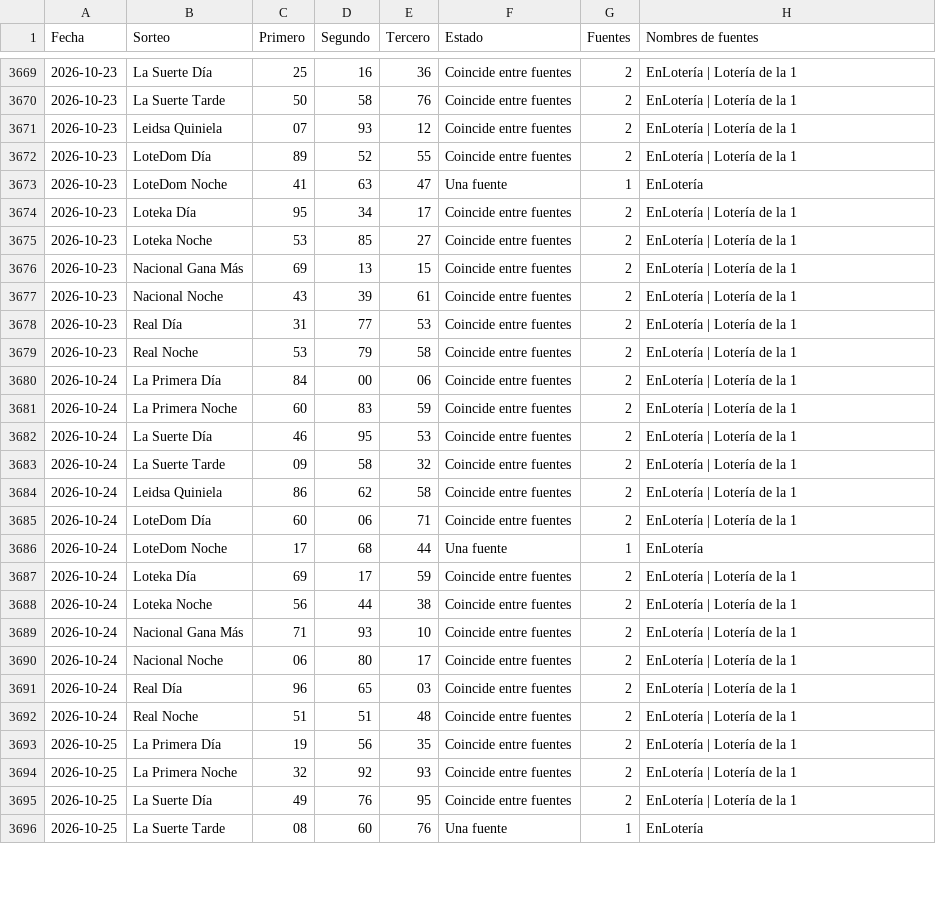
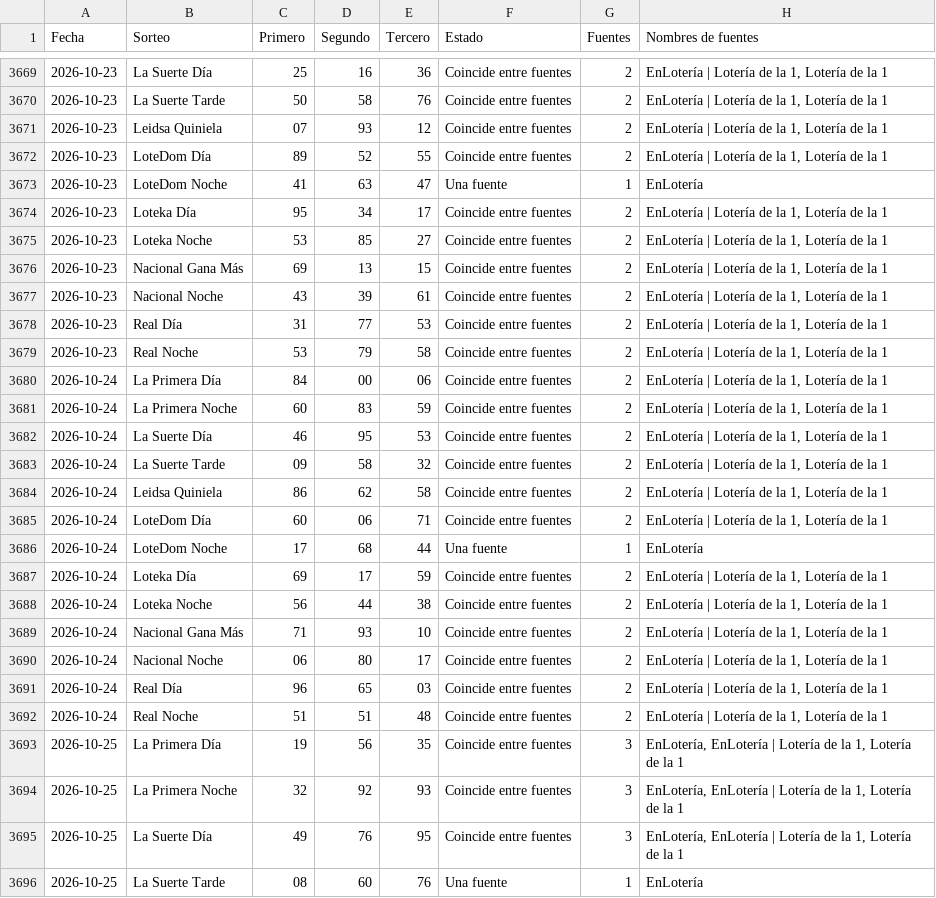
Before and after one commit to Blesseddas/Cpfy-ltrias, a CSV file: datos/quinielas.csv, drawn as a sheet; only a part is shown, gaps mark what is left out; the diff covers the shown part only.

```diff
--- a/datos/quinielas.csv
+++ b/datos/quinielas.csv
@@ -3669,28 +3669,28 @@
-2026-10-23,La Suerte Día,25,16,36,Coincide entre fuentes,2,EnLotería | Lotería de la 1
-2026-10-23,La Suerte Tarde,50,58,76,Coincide entre fuentes,2,EnLotería | Lotería de la 1
-2026-10-23,Leidsa Quiniela,07,93,12,Coincide entre fuentes,2,EnLotería | Lotería de la 1
-2026-10-23,LoteDom Día,89,52,55,Coincide entre fuentes,2,EnLotería | Lotería de la 1
+2026-10-23,La Suerte Día,25,16,36,Coincide entre fuentes,2,"EnLotería | Lotería de la 1, Lotería de la 1"
+2026-10-23,La Suerte Tarde,50,58,76,Coincide entre fuentes,2,"EnLotería | Lotería de la 1, Lotería de la 1"
+2026-10-23,Leidsa Quiniela,07,93,12,Coincide entre fuentes,2,"EnLotería | Lotería de la 1, Lotería de la 1"
+2026-10-23,LoteDom Día,89,52,55,Coincide entre fuentes,2,"EnLotería | Lotería de la 1, Lotería de la 1"
 2026-10-23,LoteDom Noche,41,63,47,Una fuente,1,EnLotería
-2026-10-23,Loteka Día,95,34,17,Coincide entre fuentes,2,EnLotería | Lotería de la 1
-2026-10-23,Loteka Noche,53,85,27,Coincide entre fuentes,2,EnLotería | Lotería de la 1
-2026-10-23,Nacional Gana Más,69,13,15,Coincide entre fuentes,2,EnLotería | Lotería de la 1
-2026-10-23,Nacional Noche,43,39,61,Coincide entre fuentes,2,EnLotería | Lotería de la 1
-2026-10-23,Real Día,31,77,53,Coincide entre fuentes,2,EnLotería | Lotería de la 1
-2026-10-23,Real Noche,53,79,58,Coincide entre fuentes,2,EnLotería | Lotería de la 1
-2026-10-24,La Primera Día,84,00,06,Coincide entre fuentes,2,EnLotería | Lotería de la 1
-2026-10-24,La Primera Noche,60,83,59,Coincide entre fuentes,2,EnLotería | Lotería de la 1
-2026-10-24,La Suerte Día,46,95,53,Coincide entre fuentes,2,EnLotería | Lotería de la 1
-2026-10-24,La Suerte Tarde,09,58,32,Coincide entre fuentes,2,EnLotería | Lotería de la 1
-2026-10-24,Leidsa Quiniela,86,62,58,Coincide entre fuentes,2,EnLotería | Lotería de la 1
-2026-10-24,LoteDom Día,60,06,71,Coincide entre fuentes,2,EnLotería | Lotería de la 1
+2026-10-23,Loteka Día,95,34,17,Coincide entre fuentes,2,"EnLotería | Lotería de la 1, Lotería de la 1"
+2026-10-23,Loteka Noche,53,85,27,Coincide entre fuentes,2,"EnLotería | Lotería de la 1, Lotería de la 1"
+2026-10-23,Nacional Gana Más,69,13,15,Coincide entre fuentes,2,"EnLotería | Lotería de la 1, Lotería de la 1"
+2026-10-23,Nacional Noche,43,39,61,Coincide entre fuentes,2,"EnLotería | Lotería de la 1, Lotería de la 1"
+2026-10-23,Real Día,31,77,53,Coincide entre fuentes,2,"EnLotería | Lotería de la 1, Lotería de la 1"
+2026-10-23,Real Noche,53,79,58,Coincide entre fuentes,2,"EnLotería | Lotería de la 1, Lotería de la 1"
+2026-10-24,La Primera Día,84,00,06,Coincide entre fuentes,2,"EnLotería | Lotería de la 1, Lotería de la 1"
+2026-10-24,La Primera Noche,60,83,59,Coincide entre fuentes,2,"EnLotería | Lotería de la 1, Lotería de la 1"
+2026-10-24,La Suerte Día,46,95,53,Coincide entre fuentes,2,"EnLotería | Lotería de la 1, Lotería de la 1"
+2026-10-24,La Suerte Tarde,09,58,32,Coincide entre fuentes,2,"EnLotería | Lotería de la 1, Lotería de la 1"
+2026-10-24,Leidsa Quiniela,86,62,58,Coincide entre fuentes,2,"EnLotería | Lotería de la 1, Lotería de la 1"
+2026-10-24,LoteDom Día,60,06,71,Coincide entre fuentes,2,"EnLotería | Lotería de la 1, Lotería de la 1"
 2026-10-24,LoteDom Noche,17,68,44,Una fuente,1,EnLotería
-2026-10-24,Loteka Día,69,17,59,Coincide entre fuentes,2,EnLotería | Lotería de la 1
-2026-10-24,Loteka Noche,56,44,38,Coincide entre fuentes,2,EnLotería | Lotería de la 1
-2026-10-24,Nacional Gana Más,71,93,10,Coincide entre fuentes,2,EnLotería | Lotería de la 1
-2026-10-24,Nacional Noche,06,80,17,Coincide entre fuentes,2,EnLotería | Lotería de la 1
-2026-10-24,Real Día,96,65,03,Coincide entre fuentes,2,EnLotería | Lotería de la 1
-2026-10-24,Real Noche,51,51,48,Coincide entre fuentes,2,EnLotería | Lotería de la 1
-2026-10-25,La Primera Día,19,56,35,Coincide entre fuentes,2,EnLotería | Lotería de la 1
-2026-10-25,La Primera Noche,32,92,93,Coincide entre fuentes,2,EnLotería | Lotería de la 1
-2026-10-25,La Suerte Día,49,76,95,Coincide entre fuentes,2,EnLotería | Lotería de la 1
+2026-10-24,Loteka Día,69,17,59,Coincide entre fuentes,2,"EnLotería | Lotería de la 1, Lotería de la 1"
+2026-10-24,Loteka Noche,56,44,38,Coincide entre fuentes,2,"EnLotería | Lotería de la 1, Lotería de la 1"
+2026-10-24,Nacional Gana Más,71,93,10,Coincide entre fuentes,2,"EnLotería | Lotería de la 1, Lotería de la 1"
+2026-10-24,Nacional Noche,06,80,17,Coincide entre fuentes,2,"EnLotería | Lotería de la 1, Lotería de la 1"
+2026-10-24,Real Día,96,65,03,Coincide entre fuentes,2,"EnLotería | Lotería de la 1, Lotería de la 1"
+2026-10-24,Real Noche,51,51,48,Coincide entre fuentes,2,"EnLotería | Lotería de la 1, Lotería de la 1"
+2026-10-25,La Primera Día,19,56,35,Coincide entre fuentes,3,"EnLotería, EnLotería | Lotería de la 1, Lotería de la 1"
+2026-10-25,La Primera Noche,32,92,93,Coincide entre fuentes,3,"EnLotería, EnLotería | Lotería de la 1, Lotería de la 1"
+2026-10-25,La Suerte Día,49,76,95,Coincide entre fuentes,3,"EnLotería, EnLotería | Lotería de la 1, Lotería de la 1"
 2026-10-25,La Suerte Tarde,08,60,76,Una fuente,1,EnLotería
```
Also changed, not shown: 66 edited cells elsewhere in this file, 8 other files.
